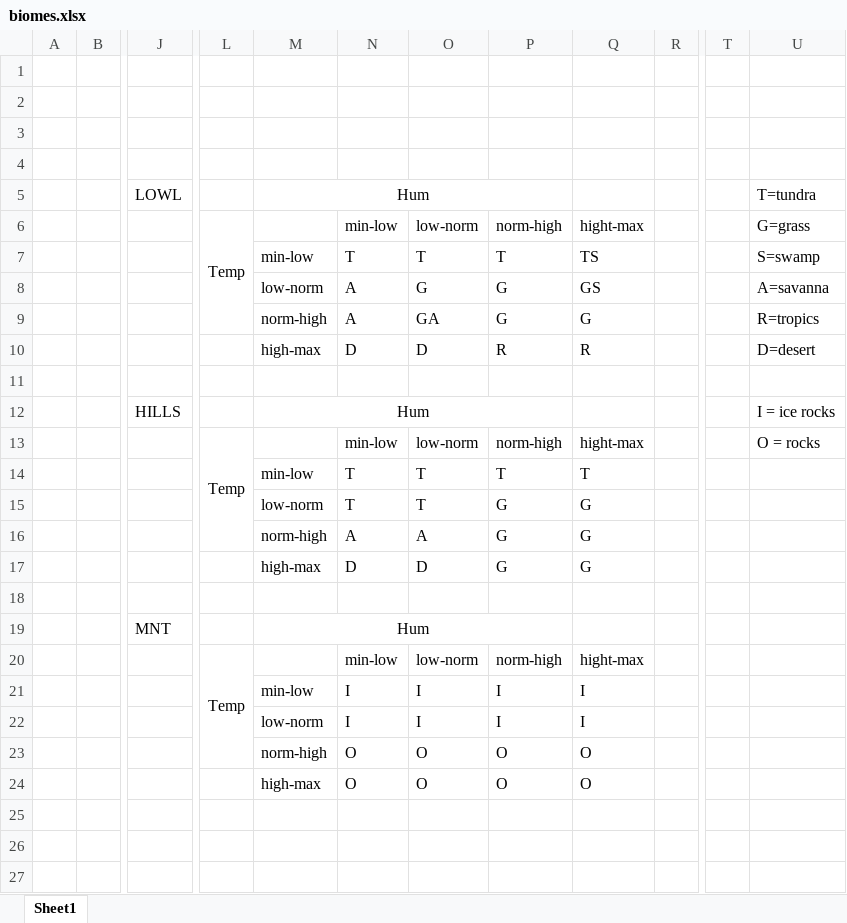
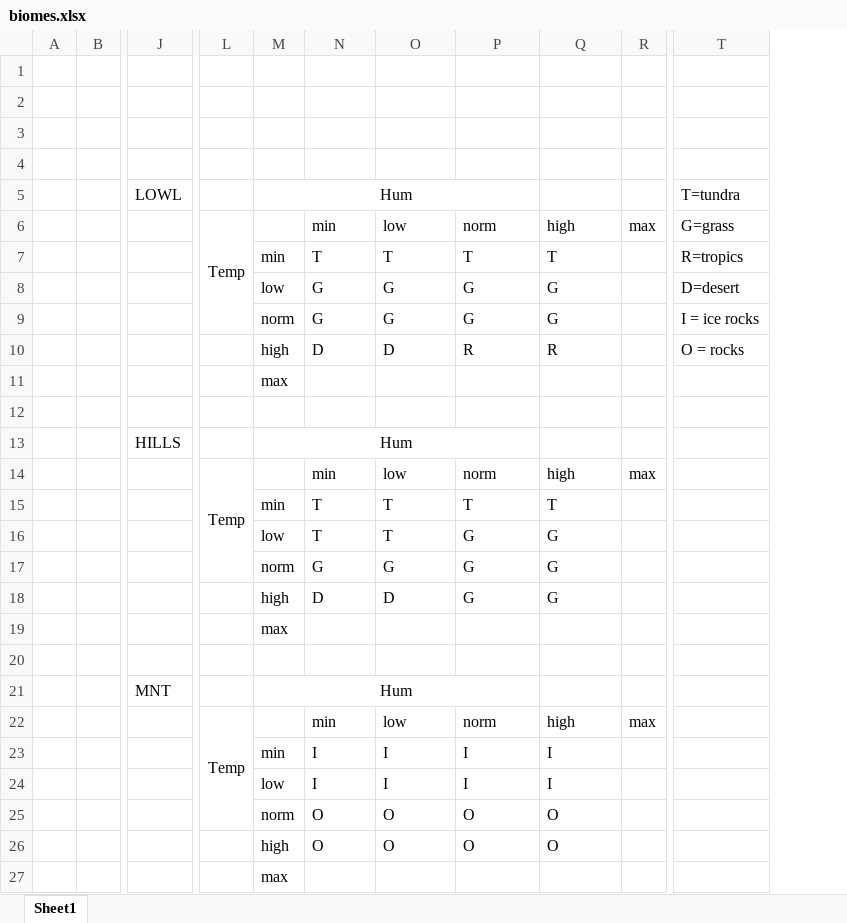
Before and after one commit to madeinua/futura, an Excel workbook: biomes.xlsx, sheet Sheet1, drawn as a sheet; only a part is shown, gaps mark what is left out; values as stored, in another font and other column widths than the file's, no borders; removed rows and columns are numbered as before the commit, all else as after; rows hold the shown columns only; the diff names each change by its address in the sheet, - before the commit and + after, or states it on an @@ line.

```diff
--- a/biomes.xlsx (sheet Sheet1)
+++ b/biomes.xlsx (sheet Sheet1)
-column M, row 5: Hum; row 7: min-low; rows 9-12: norm-high | high-max |  | Hum; rows 14-19: min-low | low-norm | norm-high | high-max |  | Hum; rows 21-24: min-low | low-norm | norm-high | high-max
+column M, row 5: Hum; row 7: min; rows 9-11: norm | high | max; rows 15-19: min | low | norm | high | max; row 21: Hum; rows 23-26: min | low | norm | high
-column R, empty
+column R, empty
-column T, empty
-row 6:  |  |  | Temp |  | min-low | low-norm | norm-high | hight-max |  |  | G=grass
+row 6:  |  |  | Temp |  | min | low | norm | high | max | G=grass
-Q7: TS
+Q7: T
-T7: S=swamp
+T7: R=tropics
-row 8:  |  |  |  | low-norm | A | G | G | GS |  |  | A=savanna
+row 8:  |  |  |  | low | G | G | G | G |  | D=desert
-N9: A
+N9: G
-O9: GA
+O9: G
-T9: R=tropics
+T9: I = ice rocks
-T10: D=desert
+T10: O = rocks
-row 12:  |  | HILLS |  | Hum |  |  |  |  |  |  | I = ice rocks
+row 12: (empty)
-row 13:  |  |  | Temp |  | min-low | low-norm | norm-high | hight-max |  |  | O = rocks
+row 13:  |  | HILLS |  | Hum
+row 14:  |  |  | Temp |  | min | low | norm | high | max
-N17: A
+N17: G
-O17: A
+O17: G
+row 20: (empty)
-row 20:  |  |  | Temp |  | min-low | low-norm | norm-high | hight-max
+row 22:  |  |  | Temp |  | min | low | norm | high | max
+row 27:  |  |  |  | max
```
Also changed, not shown: 10 other files.
